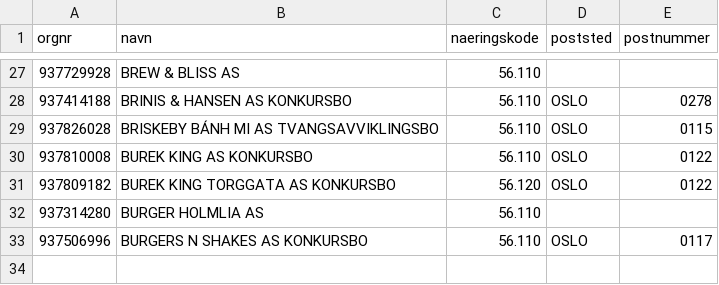
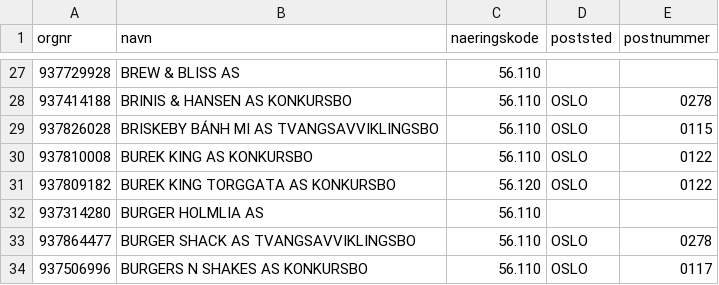
Before and after one commit to Ejmiiil/brreg-automatisk, a CSV file: filtered.csv, drawn as a sheet; only a part is shown, gaps mark what is left out; the diff names each change by its address in the sheet, - before the commit and + after, or states it on an @@ line.

```diff
--- a/filtered.csv
+++ b/filtered.csv
+row 33: 937864477 | BURGER SHACK AS TVANGSAVVIKLINGSBO | 56.110 | OSLO | 0278
```
Also changed, not shown: 1 other file.
